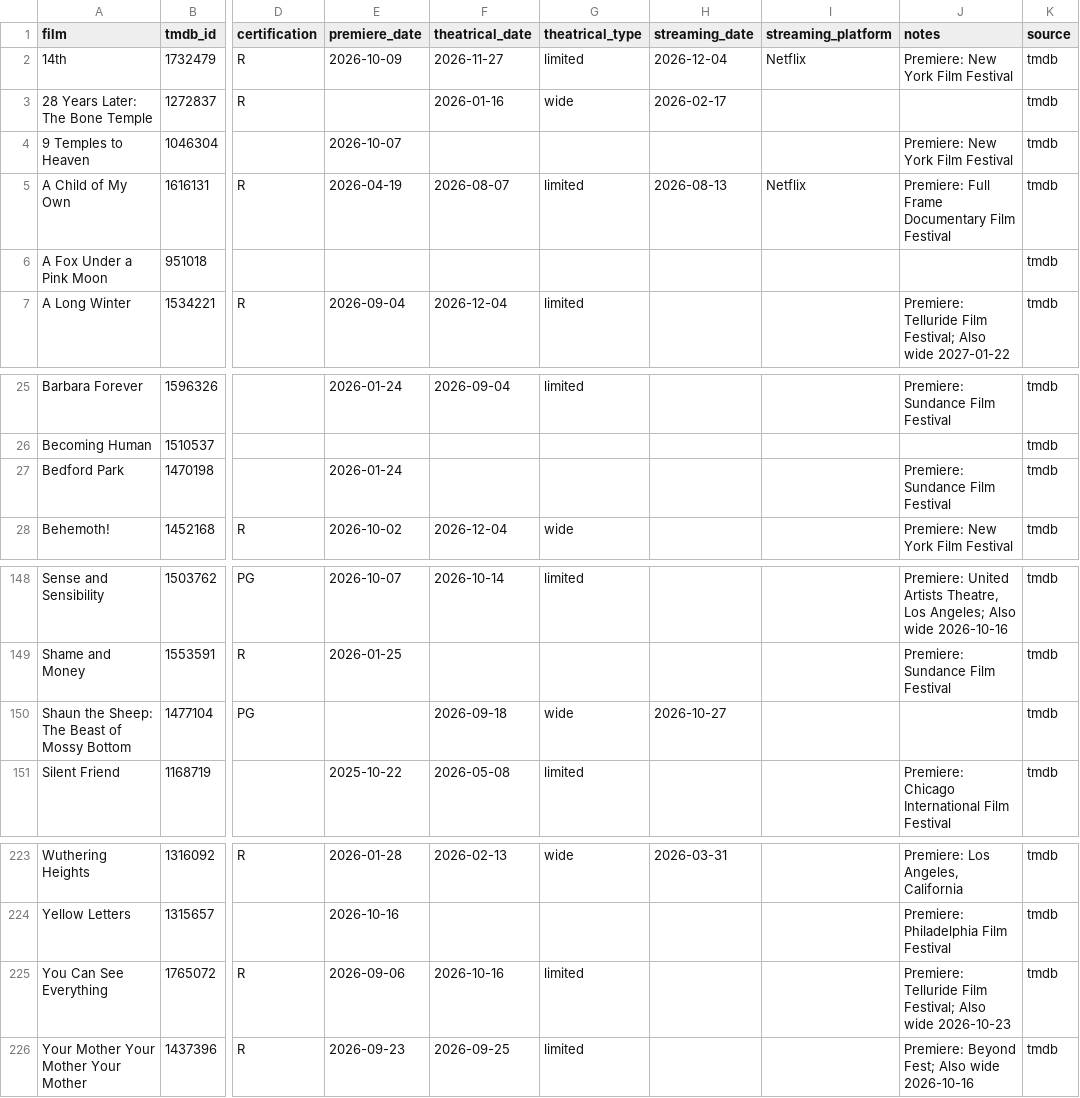
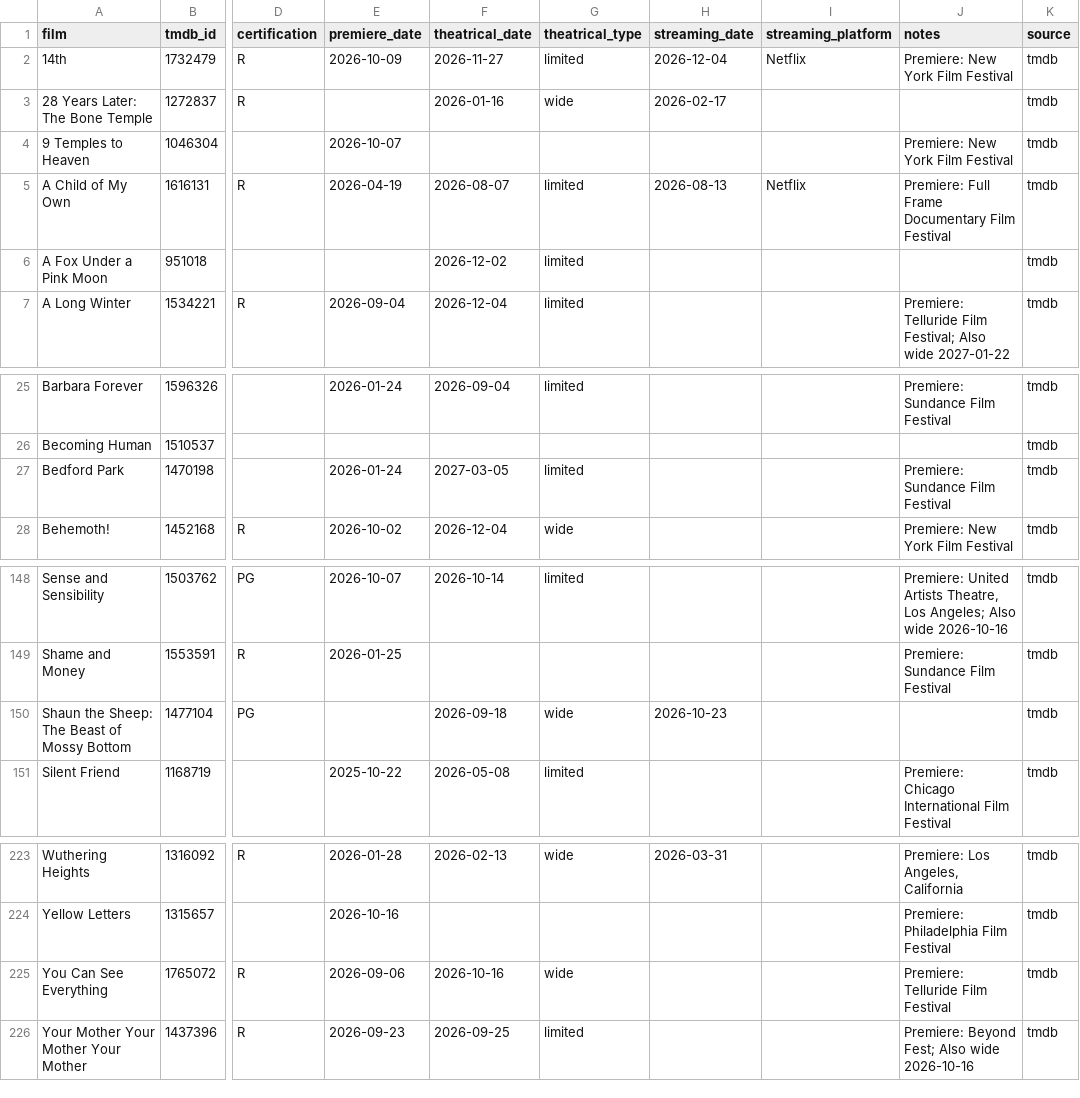
Before and after one commit to mattheuscolyn/oscars-dashboard, a CSV file: data/films.csv, drawn as a sheet; only a part is shown, gaps mark what is left out; the diff names each change by its address in the sheet, - before the commit and + after, or states it on an @@ line.

```diff
--- a/data/films.csv
+++ b/data/films.csv
-F6 (theatrical_date): (empty)
+F6 (theatrical_date): 2026-12-02
-G6 (theatrical_type): (empty)
+G6 (theatrical_type): limited
-F27 (theatrical_date): (empty)
+F27 (theatrical_date): 2027-03-05
-G27 (theatrical_type): (empty)
+G27 (theatrical_type): limited
-H150 (streaming_date): 2026-10-27
+H150 (streaming_date): 2026-10-23
-G225 (theatrical_type): limited
+G225 (theatrical_type): wide
-J225 (notes): Premiere: Telluride Film Festival; Also wide 2026-10-23
+J225 (notes): Premiere: Telluride Film Festival
```
Also changed, not shown: data/missing_films.csv, 1 other file.
